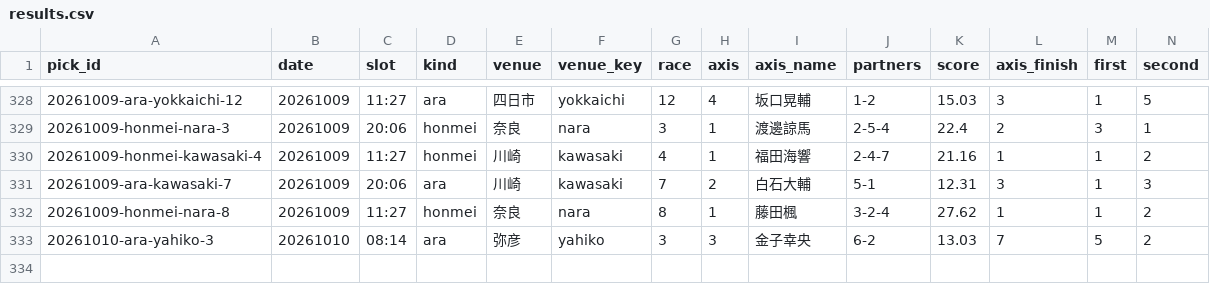
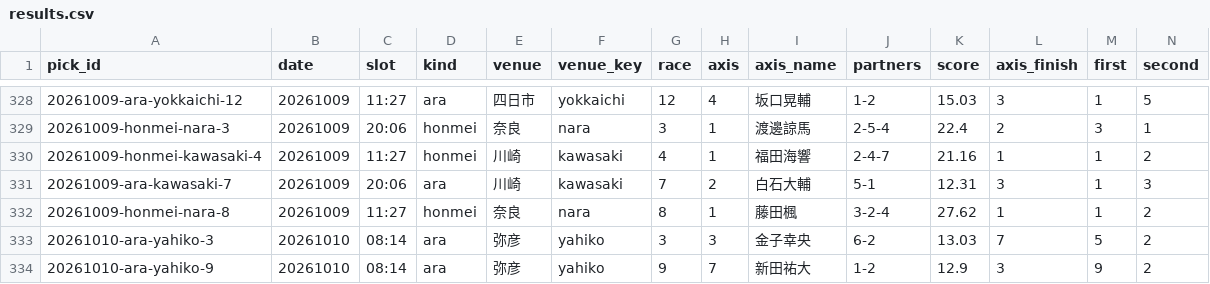
Before and after one commit to enfenitiefort863s-afk/chari-mash, a CSV file: data/results.csv, drawn as a sheet; only a part is shown, gaps mark what is left out; rows hold the shown columns only; the diff names each change by its address in the sheet, - before the commit and + after, or states it on an @@ line.

```diff
--- a/data/results.csv
+++ b/data/results.csv
+row 334: 20261010-ara-yahiko-9 | 20261010 | 08:14 | ara | 弥彦 | yahiko | 9 | 7 | 新田祐大 | 1-2 | 12.9 | 3 | 9 | 2
```
